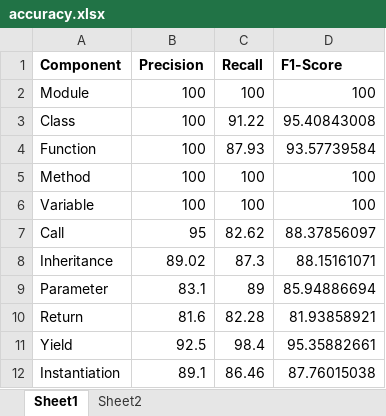
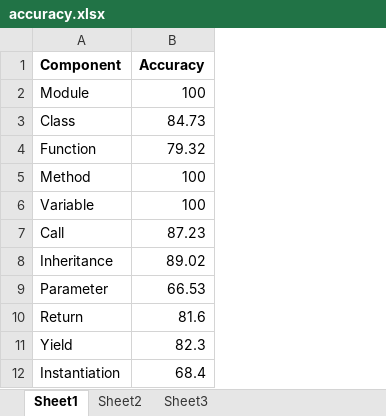
Before and after one commit to cloudyyoung/cskg-report, an Excel workbook: tables/accuracy.xlsx, sheet Sheet1, drawn as a sheet; values as stored, in another font and other column widths than the file's, no borders; the diff names each change by its address in the sheet, - before the commit and + after, or states it on an @@ line.

```diff
--- a/tables/accuracy.xlsx (sheet Sheet1)
+++ b/tables/accuracy.xlsx (sheet Sheet1)
+sheet tab: Sheet3
-column C (Recall), rows 2-12: 100 | 91.22 | 87.93 | 100 | 100 | 82.62 | 87.3 | 89 | 82.28 | 98.4 | 86.46
-column D (F1-Score), rows 2-12: 100 | 95.40843008 | 93.57739584 | 100 | 100 | 88.37856097 | 88.15161071 | 85.94886694 | 81.93858921 | 95.35882661 | 87.76015038
-B1: Precision
+B1: Accuracy
-B3 (Accuracy): 100
+B3 (Accuracy): 84.73
-B4 (Accuracy): 100
+B4 (Accuracy): 79.32
-B7 (Accuracy): 95
+B7 (Accuracy): 87.23
-B9 (Accuracy): 83.1
+B9 (Accuracy): 66.53
-B11 (Accuracy): 92.5
+B11 (Accuracy): 82.3
-B12 (Accuracy): 89.1
+B12 (Accuracy): 68.4
```
Also changed, not shown: sheet Sheet2, tables/scheme.xlsx, 8 other files.
